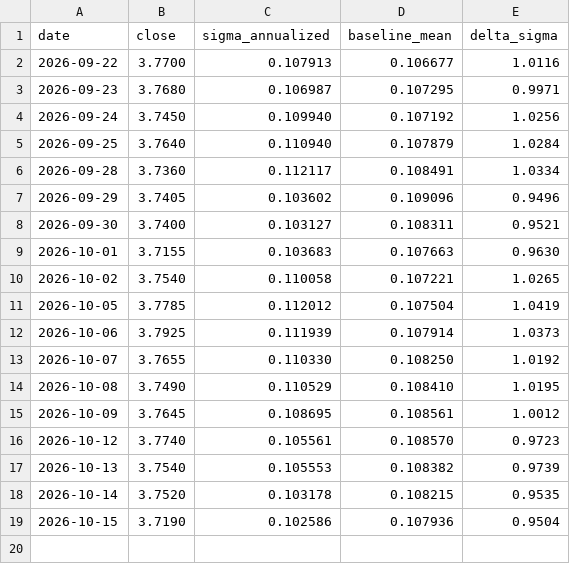
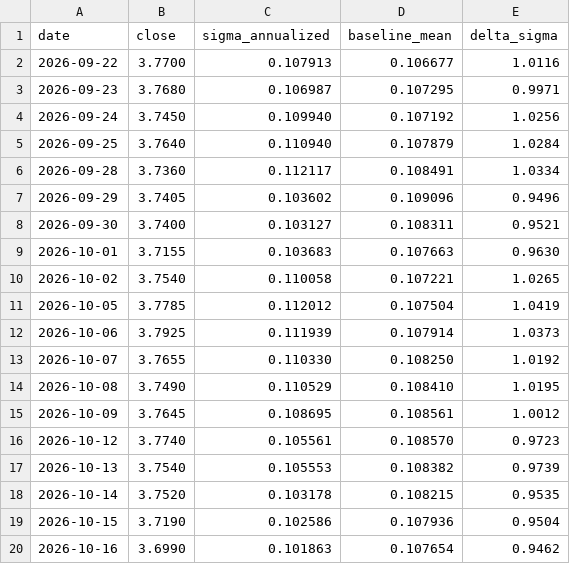
Before and after one commit to ruicsh/vallmon, a CSV file: data/delta_sigma.csv, drawn as a sheet.

```diff
--- a/data/delta_sigma.csv
+++ b/data/delta_sigma.csv
@@ -19 +19,2 @@ date,close,sigma_annualized,baseline_mean,delta_sigma
 2026-10-15,3.7190,0.102586,0.107936,0.9504
+2026-10-16,3.6990,0.101863,0.107654,0.9462
```
